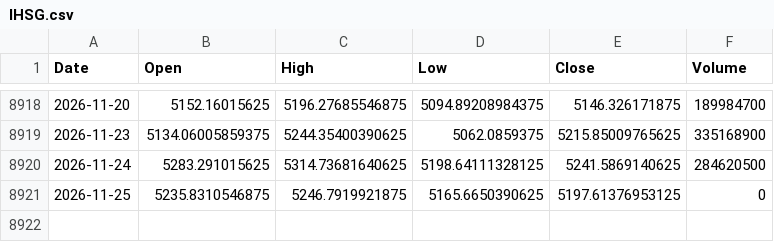
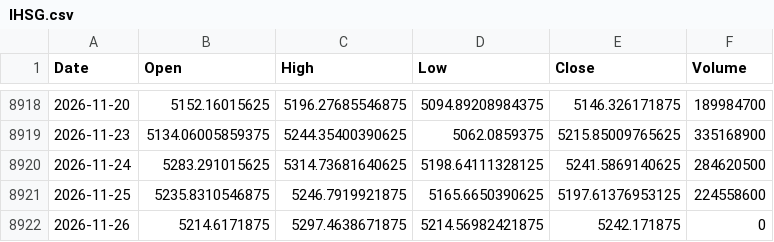
Before and after one commit to jurasoft26/pasar-modal-koh, a CSV file: data/IHSG.csv, drawn as a sheet; only a part is shown, gaps mark what is left out.

```diff
--- a/data/IHSG.csv
+++ b/data/IHSG.csv
@@ -8920,2 +8920,3 @@ Date,Open,High,Low,Close,Volume
 2026-11-24,5283.291015625,5314.73681640625,5198.64111328125,5241.5869140625,284620500
-2026-11-25,5235.8310546875,5246.7919921875,5165.6650390625,5197.61376953125,0
+2026-11-25,5235.8310546875,5246.7919921875,5165.6650390625,5197.61376953125,224558600
+2026-11-26,5214.6171875,5297.4638671875,5214.56982421875,5242.171875,0
```
Also changed, not shown: data/DCII.csv, data/EMAS_USD_OZ.csv, 38 other files.
